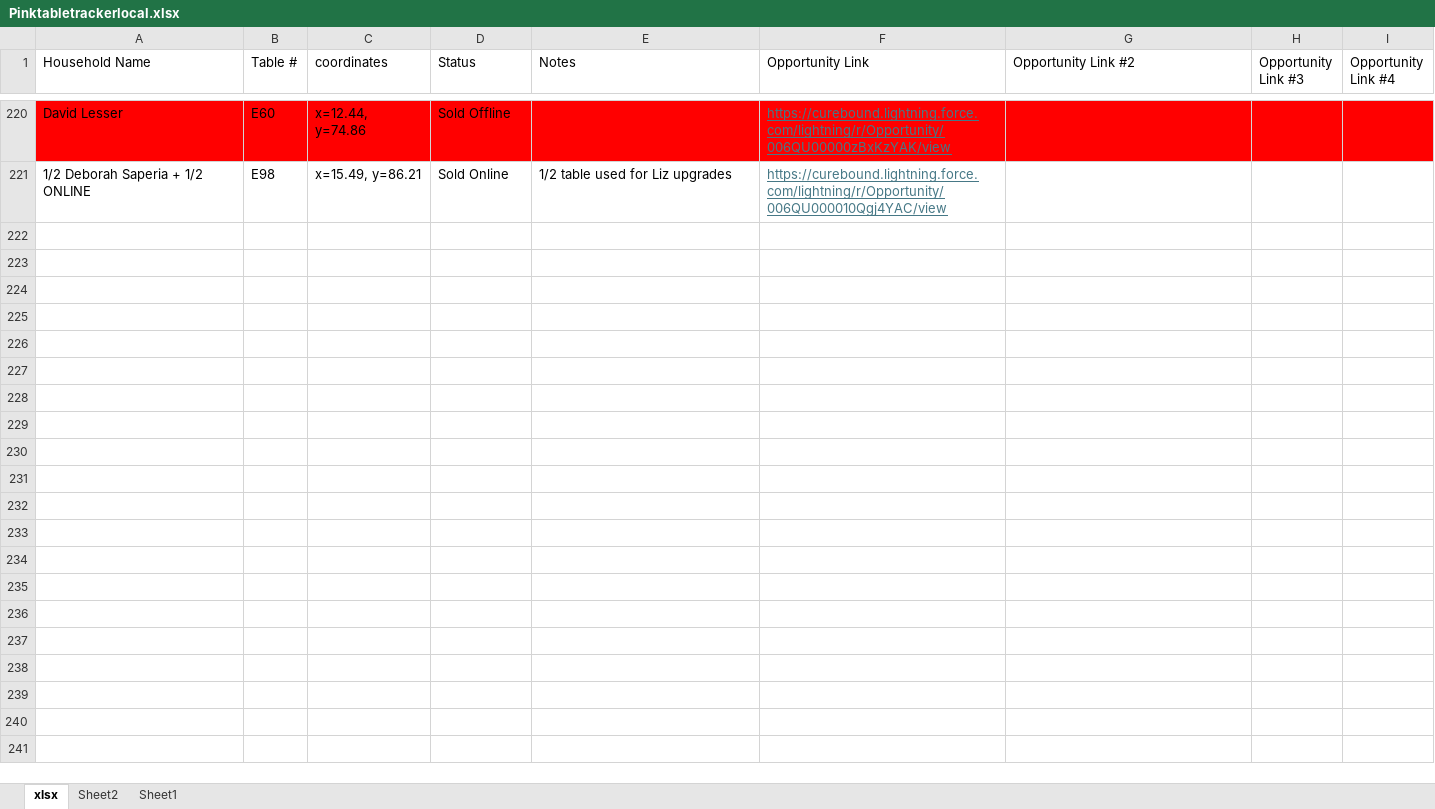
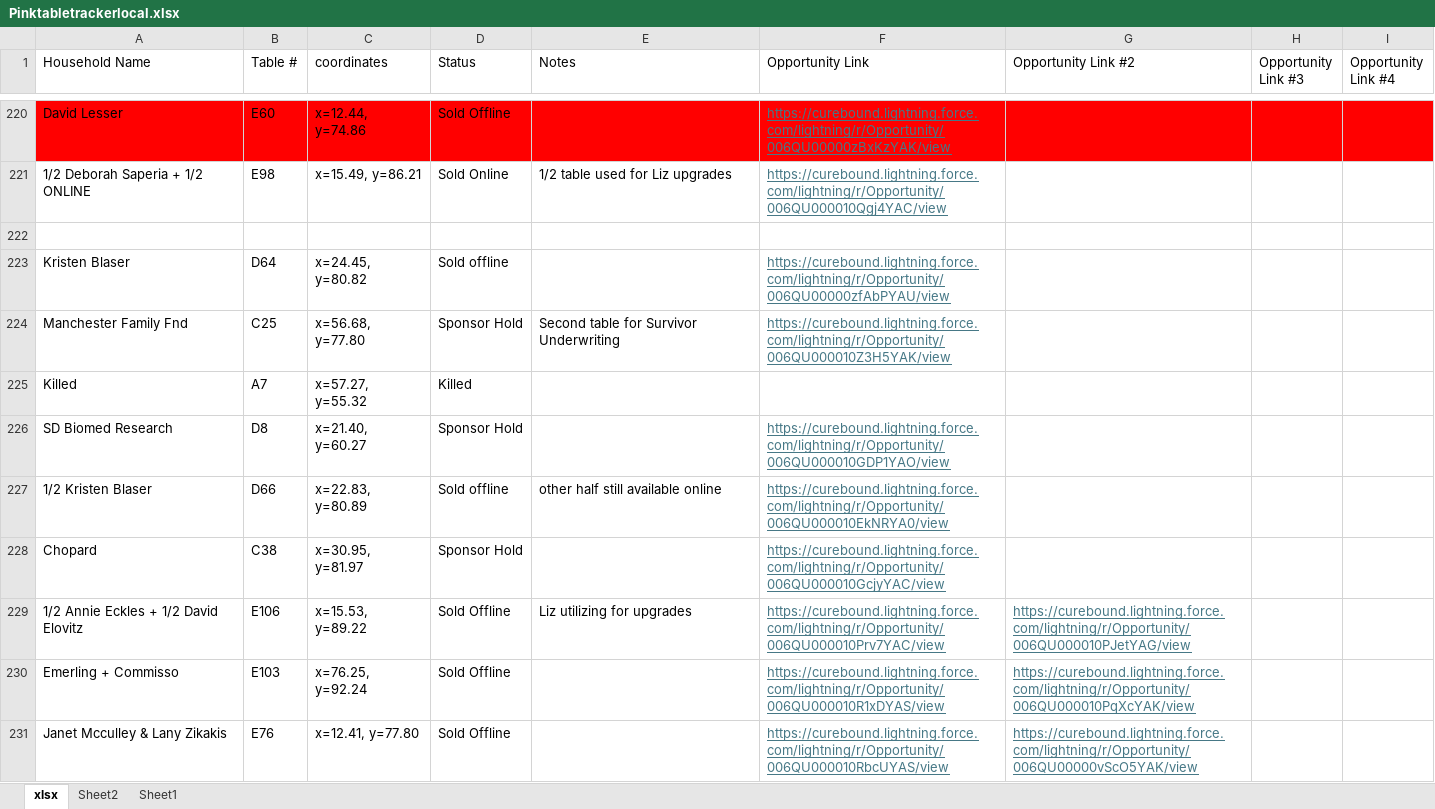
Before and after one commit to jestr-collab/TableTracker, an Excel workbook: Pinktabletrackerlocal.xlsx, sheet xlsx, drawn as a sheet; only a part is shown, gaps mark what is left out; values as stored, in another font and other column widths than the file's, no borders; the diff covers the shown part only; the diff names each change by its address in the sheet, - before the commit and + after, or states it on an @@ line.

Commit message:
Update local seating data

```diff
--- a/Pinktabletrackerlocal.xlsx (sheet xlsx)
+++ b/Pinktabletrackerlocal.xlsx (sheet xlsx)
+row 222: (empty)
+row 223: Kristen Blaser | D64 | x=24.45, y=80.82 | Sold offline |  | https://curebound.lightning.force.com/lightning/r/Opportunity/006QU00000zfAbPYAU/view
+row 224: Manchester Family Fnd | C25 | x=56.68, y=77.80 | Sponsor Hold | Second table for Survivor Underwriting | https://curebound.lightning.force.com/lightning/r/Opportunity/006QU000010Z3H5YAK/view
+row 225: Killed | A7 | x=57.27, y=55.32 | Killed
+row 226: SD Biomed Research | D8 | x=21.40, y=60.27 | Sponsor Hold |  | https://curebound.lightning.force.com/lightning/r/Opportunity/006QU000010GDP1YAO/view
+row 227: 1/2 Kristen Blaser | D66 | x=22.83, y=80.89 | Sold offline | other half still available online | https://curebound.lightning.force.com/lightning/r/Opportunity/006QU000010EkNRYA0/view
+row 228: Chopard | C38 | x=30.95, y=81.97 | Sponsor Hold |  | https://curebound.lightning.force.com/lightning/r/Opportunity/006QU000010GcjyYAC/view
+row 229: 1/2 Annie Eckles + 1/2 David Elovitz | E106 | x=15.53, y=89.22 | Sold Offline | Liz utilizing for upgrades | https://curebound.lightning.force.com/lightning/r/Opportunity/006QU000010Prv7YAC/view | https://curebound.lightning.force.com/lightning/r/Opportunity/006QU000010PJetYAG/view
+row 230: Emerling + Commisso | E103 | x=76.25, y=92.24 | Sold Offline |  | https://curebound.lightning.force.com/lightning/r/Opportunity/006QU000010R1xDYAS/view | https://curebound.lightning.force.com/lightning/r/Opportunity/006QU000010PqXcYAK/view
+row 231: Janet Mcculley & Lany Zikakis | E76 | x=12.41, y=77.80 | Sold Offline |  | https://curebound.lightning.force.com/lightning/r/Opportunity/006QU000010RbcUYAS/view | https://curebound.lightning.force.com/lightning/r/Opportunity/006QU00000vScO5YAK/view
```
Also changed, not shown: 65 added rows elsewhere in this sheet.
